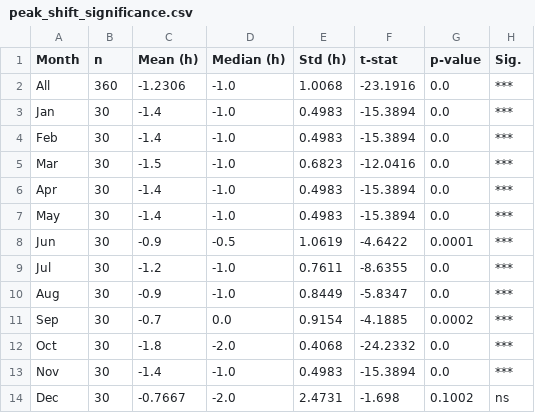
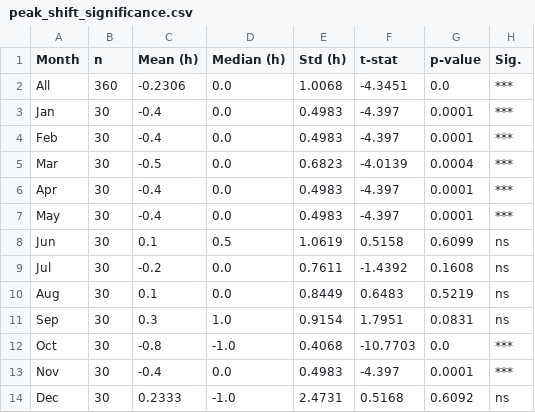
Before and after one commit to Energy-MAC/california-hourly-disaggregation, a CSV file: data/tables/peak_shift_significance.csv, drawn as a sheet.

```diff
--- a/data/tables/peak_shift_significance.csv
+++ b/data/tables/peak_shift_significance.csv
@@ -1,14 +1,14 @@
 Month,n,Mean (h),Median (h),Std (h),t-stat,p-value,Sig.
-All,360,-1.2306,-1.0,1.0068,-23.1916,0.0,***
-Jan,30,-1.4,-1.0,0.4983,-15.3894,0.0,***
-Feb,30,-1.4,-1.0,0.4983,-15.3894,0.0,***
-Mar,30,-1.5,-1.0,0.6823,-12.0416,0.0,***
-Apr,30,-1.4,-1.0,0.4983,-15.3894,0.0,***
-May,30,-1.4,-1.0,0.4983,-15.3894,0.0,***
-Jun,30,-0.9,-0.5,1.0619,-4.6422,0.0001,***
-Jul,30,-1.2,-1.0,0.7611,-8.6355,0.0,***
-Aug,30,-0.9,-1.0,0.8449,-5.8347,0.0,***
-Sep,30,-0.7,0.0,0.9154,-4.1885,0.0002,***
-Oct,30,-1.8,-2.0,0.4068,-24.2332,0.0,***
-Nov,30,-1.4,-1.0,0.4983,-15.3894,0.0,***
-Dec,30,-0.7667,-2.0,2.4731,-1.698,0.1002,ns
+All,360,-0.2306,0.0,1.0068,-4.3451,0.0,***
+Jan,30,-0.4,0.0,0.4983,-4.397,0.0001,***
+Feb,30,-0.4,0.0,0.4983,-4.397,0.0001,***
+Mar,30,-0.5,0.0,0.6823,-4.0139,0.0004,***
+Apr,30,-0.4,0.0,0.4983,-4.397,0.0001,***
+May,30,-0.4,0.0,0.4983,-4.397,0.0001,***
+Jun,30,0.1,0.5,1.0619,0.5158,0.6099,ns
+Jul,30,-0.2,0.0,0.7611,-1.4392,0.1608,ns
+Aug,30,0.1,0.0,0.8449,0.6483,0.5219,ns
+Sep,30,0.3,1.0,0.9154,1.7951,0.0831,ns
+Oct,30,-0.8,-1.0,0.4068,-10.7703,0.0,***
+Nov,30,-0.4,0.0,0.4983,-4.397,0.0001,***
+Dec,30,0.2333,-1.0,2.4731,0.5168,0.6092,ns
```
Also changed, not shown: data/tables/daily_peak_shift_significance.csv, 43 other files.
